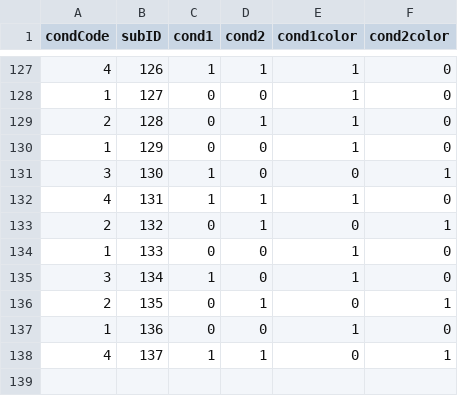
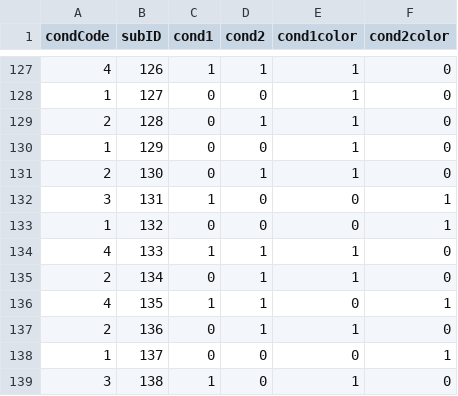
Before and after one commit to sokolhessnerlab/rcs, a CSV file: task/rdmTask/rcsConditionsUpdated_Winter.csv, drawn as a sheet; only a part is shown, gaps mark what is left out.

Commit message:
update conditions file after exclusion

```diff
--- a/task/rdmTask/rcsConditionsUpdated_Winter.csv
+++ b/task/rdmTask/rcsConditionsUpdated_Winter.csv
@@ -130,9 +130,10 @@ condCode,subID,cond1,cond2,cond1color,cond2color
 1,129,0,0,1,0
-3,130,1,0,0,1
-4,131,1,1,1,0
-2,132,0,1,0,1
-1,133,0,0,1,0
-3,134,1,0,1,0
-2,135,0,1,0,1
-1,136,0,0,1,0
-4,137,1,1,0,1
+2,130,0,1,1,0
+3,131,1,0,0,1
+1,132,0,0,0,1
+4,133,1,1,1,0
+2,134,0,1,1,0
+4,135,1,1,0,1
+2,136,0,1,1,0
+1,137,0,0,0,1
+3,138,1,0,1,0
```
Also changed, not shown: 1 other file.
